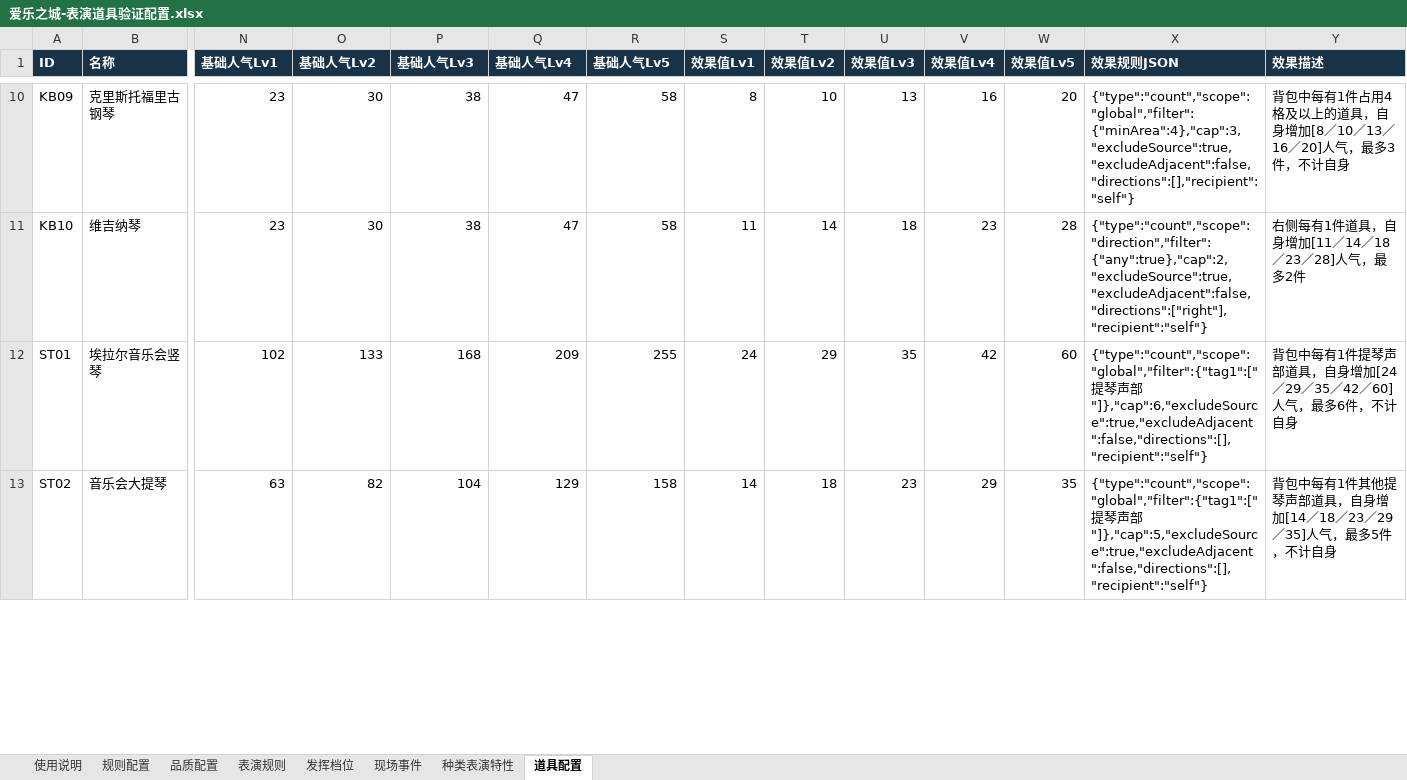
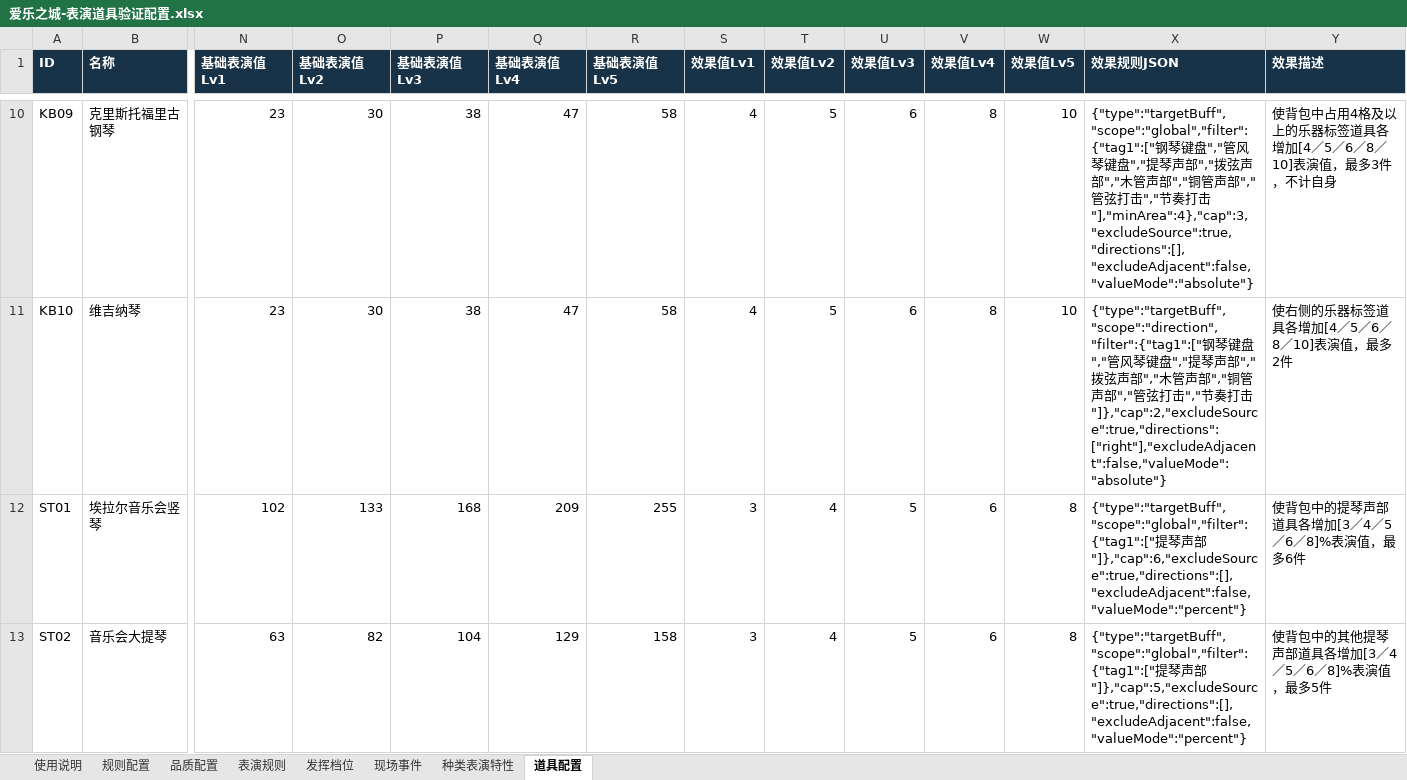
Before and after one commit to Bjack90009/melody-city-prop-validator, an Excel workbook: data/爱乐之城-表演道具验证配置.xlsx, sheet 道具配置, drawn as a sheet; only a part is shown, gaps mark what is left out; values as stored, in another font and other column widths than the file's, no borders; table styles not drawn; the diff covers the shown part only; the diff names each change by its address in the sheet, - before the commit and + after, or states it on an @@ line.

```diff
--- a/data/爱乐之城-表演道具验证配置.xlsx (sheet 道具配置)
+++ b/data/爱乐之城-表演道具验证配置.xlsx (sheet 道具配置)
-N1: 基础人气Lv1
+N1: 基础表演值Lv1
-O1: 基础人气Lv2
+O1: 基础表演值Lv2
-P1: 基础人气Lv3
+P1: 基础表演值Lv3
-Q1: 基础人气Lv4
+Q1: 基础表演值Lv4
-R1: 基础人气Lv5
+R1: 基础表演值Lv5
-S10 (效果值Lv1): 8
+S10 (效果值Lv1): 4
-T10 (效果值Lv2): 10
+T10 (效果值Lv2): 5
-U10 (效果值Lv3): 13
+U10 (效果值Lv3): 6
-V10 (效果值Lv4): 16
+V10 (效果值Lv4): 8
-W10 (效果值Lv5): 20
+W10 (效果值Lv5): 10
-X10 (效果规则JSON): {"type":"count","scope":"global","filter":{"minArea":4},"cap":3,"excludeSource":true,"excludeAdjacent":false,"directions":[],"recipient":"self"}
+X10 (效果规则JSON): {"type":"targetBuff","scope":"global","filter":{"tag1":["钢琴键盘","管风琴键盘","提琴声部","拨弦声部","木管声部","铜管声部","管弦打击","节奏打击"],"minArea":4},"cap":3,"excludeSource":true,"directions":[],"excludeAdjacent":false,"valueMode":"absolute"}
-Y10 (效果描述): 背包中每有1件占用4格及以上的道具，自身增加[8／10／13／16／20]人气，最多3…
+Y10 (效果描述): 使背包中占用4格及以上的乐器标签道具各增加[4／5／6／8／10]表演值，最多3…
-S11 (效果值Lv1): 11
+S11 (效果值Lv1): 4
-T11 (效果值Lv2): 14
+T11 (效果值Lv2): 5
-U11 (效果值Lv3): 18
+U11 (效果值Lv3): 6
-V11 (效果值Lv4): 23
+V11 (效果值Lv4): 8
-W11 (效果值Lv5): 28
+W11 (效果值Lv5): 10
-X11 (效果规则JSON): {"type":"count","scope":"direction","filter":{"any":true},"cap":2,"excludeSource":true,"excludeAdjacent":false,"directions":["right"],"recipient":"self"}
+X11 (效果规则JSON): {"type":"targetBuff","scope":"direction","filter":{"tag1":["钢琴键盘","管风琴键盘","提琴声部","拨弦声部","木管声部","铜管声部","管弦打击","节奏打击"]},"cap":2,"excludeSource":true,"directions":["right"],"excludeAdjacent":false,"valueMode":"absolute"}
-Y11 (效果描述): 右侧每有1件道具，自身增加[11／14／18／23／28]人气，最多2件
+Y11 (效果描述): 使右侧的乐器标签道具各增加[4／5／6／8／10]表演值，最多2件
-S12 (效果值Lv1): 24
+S12 (效果值Lv1): 3
-T12 (效果值Lv2): 29
+T12 (效果值Lv2): 4
-U12 (效果值Lv3): 35
+U12 (效果值Lv3): 5
-V12 (效果值Lv4): 42
+V12 (效果值Lv4): 6
-W12 (效果值Lv5): 60
+W12 (效果值Lv5): 8
-X12 (效果规则JSON): {"type":"count","scope":"global","filter":{"tag1":["提琴声部"]},"cap":6,"excludeSource":true,"excludeAdjacent":false,"directions":[],"recipient":"self"}
+X12 (效果规则JSON): {"type":"targetBuff","scope":"global","filter":{"tag1":["提琴声部"]},"cap":6,"excludeSource":true,"directions":[],"excludeAdjacent":false,"valueMode":"percent"}
-Y12 (效果描述): 背包中每有1件提琴声部道具，自身增加[24／29／35／42／60]人气，最多6件，不计自身
+Y12 (效果描述): 使背包中的提琴声部道具各增加[3／4／5／6／8]%表演值，最多6件
-S13 (效果值Lv1): 14
+S13 (效果值Lv1): 3
-T13 (效果值Lv2): 18
+T13 (效果值Lv2): 4
-U13 (效果值Lv3): 23
+U13 (效果值Lv3): 5
-V13 (效果值Lv4): 29
+V13 (效果值Lv4): 6
-W13 (效果值Lv5): 35
+W13 (效果值Lv5): 8
-X13 (效果规则JSON): {"type":"count","scope":"global","filter":{"tag1":["提琴声部"]},"cap":5,"excludeSource":true,"excludeAdjacent":false,"directions":[],"recipient":"self"}
+X13 (效果规则JSON): {"type":"targetBuff","scope":"global","filter":{"tag1":["提琴声部"]},"cap":5,"excludeSource":true,"directions":[],"excludeAdjacent":false,"valueMode":"percent"}
-Y13 (效果描述): 背包中每有1件其他提琴声部道具，自身增加[14／18／23／29／35]人气，最多5件，不计自身
+Y13 (效果描述): 使背包中的其他提琴声部道具各增加[3／4／5／6／8]%表演值，最多5件
```
Also changed, not shown: 359 edited cells elsewhere in this sheet, sheet 规则配置, sheet 使用说明, 6 other files.
